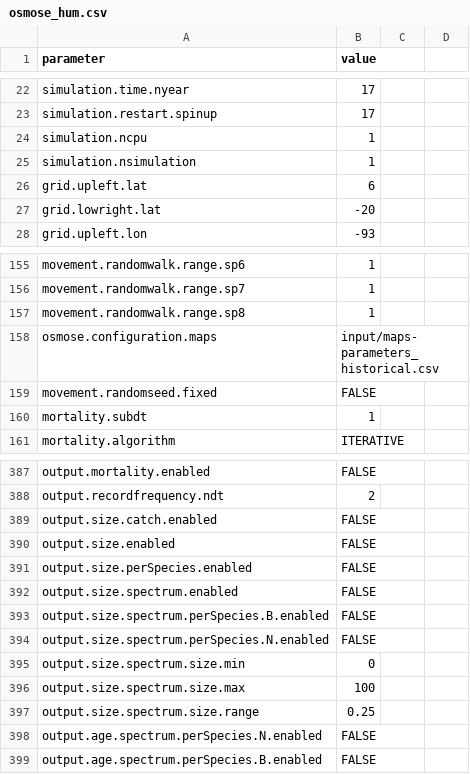
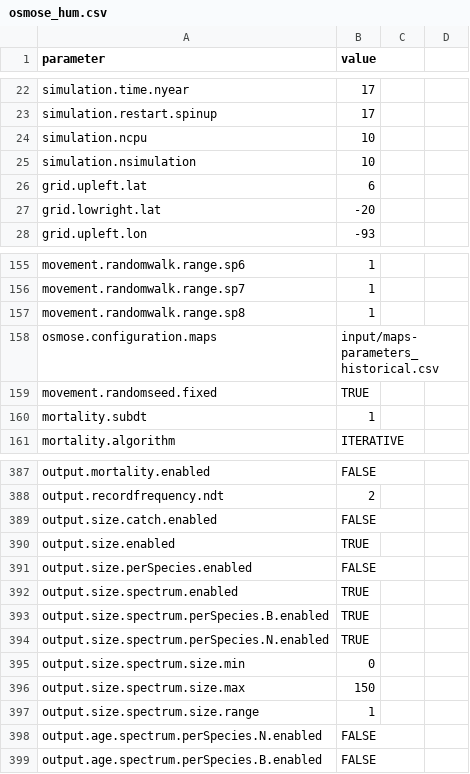
Before and after one commit to CriscelyLP/lujan_etal_2023_ua_osmose, a CSV file: 3.simulations/osmose_hum.csv, drawn as a sheet; only a part is shown, gaps mark what is left out.

Commit message:
Model configuration to run: OK

```diff
--- a/3.simulations/osmose_hum.csv
+++ b/3.simulations/osmose_hum.csv
@@ -23,4 +23,4 @@ simulation.time.nyear,17,,
 simulation.restart.spinup,17,,
-simulation.ncpu,1,,
-simulation.nsimulation,1,,
+simulation.ncpu,10,,
+simulation.nsimulation,10,,
 grid.upleft.lat,6,,
@@ -158,3 +158,3 @@ movement.randomwalk.range.sp8,1,,
 osmose.configuration.maps,input/maps-parameters_historical.csv,,
-movement.randomseed.fixed,FALSE,,
+movement.randomseed.fixed,TRUE,,
 mortality.subdt,1,,
@@ -389,10 +389,10 @@ output.recordfrequency.ndt,2,,
 output.size.catch.enabled,FALSE,,
-output.size.enabled,FALSE,,
+output.size.enabled,TRUE,,
 output.size.perSpecies.enabled,FALSE,,
-output.size.spectrum.enabled,FALSE,,
-output.size.spectrum.perSpecies.B.enabled,FALSE,,
-output.size.spectrum.perSpecies.N.enabled,FALSE,,
+output.size.spectrum.enabled,TRUE,,
+output.size.spectrum.perSpecies.B.enabled,TRUE,,
+output.size.spectrum.perSpecies.N.enabled,TRUE,,
 output.size.spectrum.size.min,0,,
-output.size.spectrum.size.max,100,,
-output.size.spectrum.size.range,0.25,,
+output.size.spectrum.size.max,150,,
+output.size.spectrum.size.range,1,,
 output.age.spectrum.perSpecies.N.enabled,FALSE,,
```
